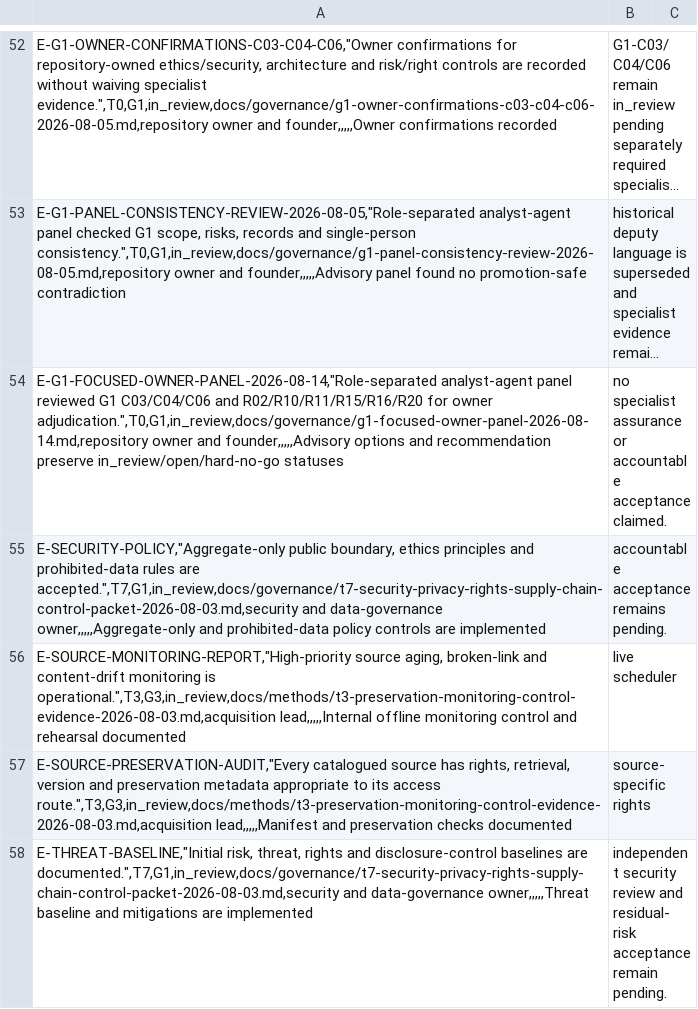
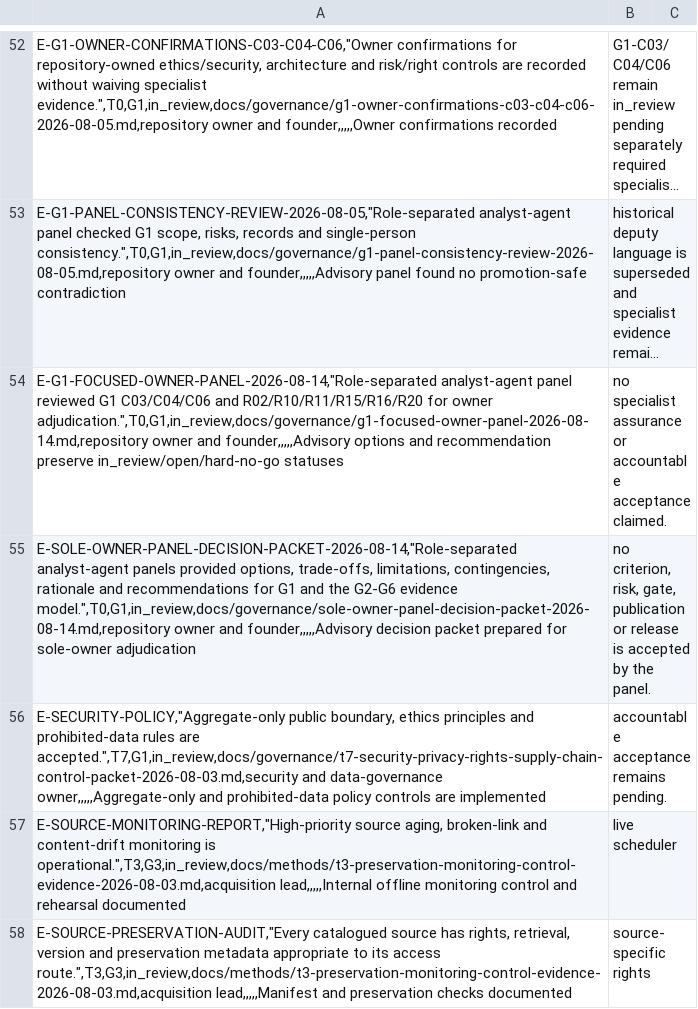
Before and after one commit to edithatogo/global-family-justice-data, a CSV file: programme/evidence_register.csv, drawn as a sheet; only a part is shown, gaps mark what is left out; the shorter side is filled out with more unchanged rows; long unchanged cells end in …; the diff names each change by its address in the sheet, - before the commit and + after, or states it on an @@ line.

Commit message:
docs: add sole-owner G1 and gate decision packet

```diff
--- a/programme/evidence_register.csv
+++ b/programme/evidence_register.csv
+row 55: E-SOLE-OWNER-PANEL-DECISION-PACKET-2026-08-14,"Role-separated analyst-agent panels provided options, trade-offs, limitations, contingencies, rationale and recommendations for G1 and the G2-G6 evidence model.",T0,G1,in_review,docs/governance/sole-owner-panel-decision-packet-2026-08-14.md,repository owner and founder,,,,,Advisory decision packet prepared for sole-owner adjudication | no criterion, risk, gate, publication or release is accepted by the panel.
```
Also changed, not shown: 3 other files.
